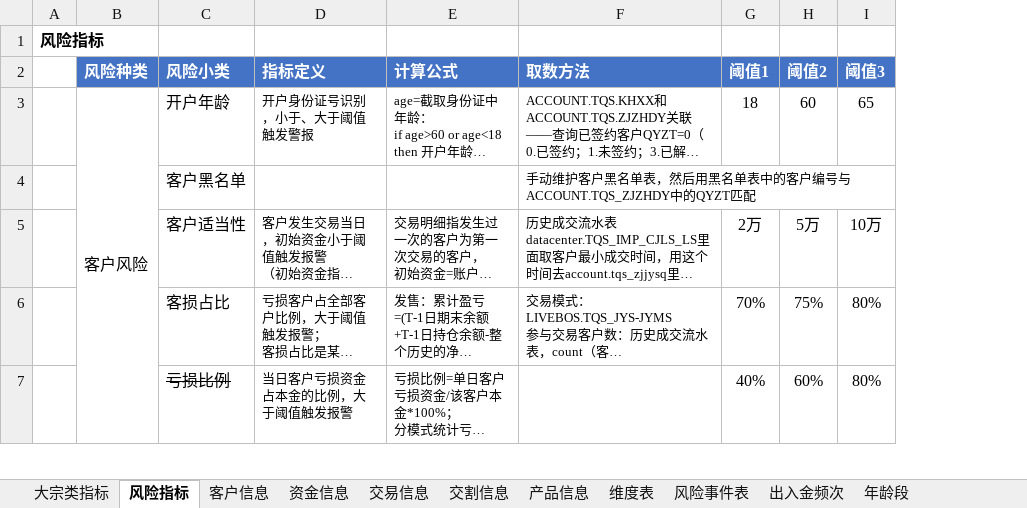
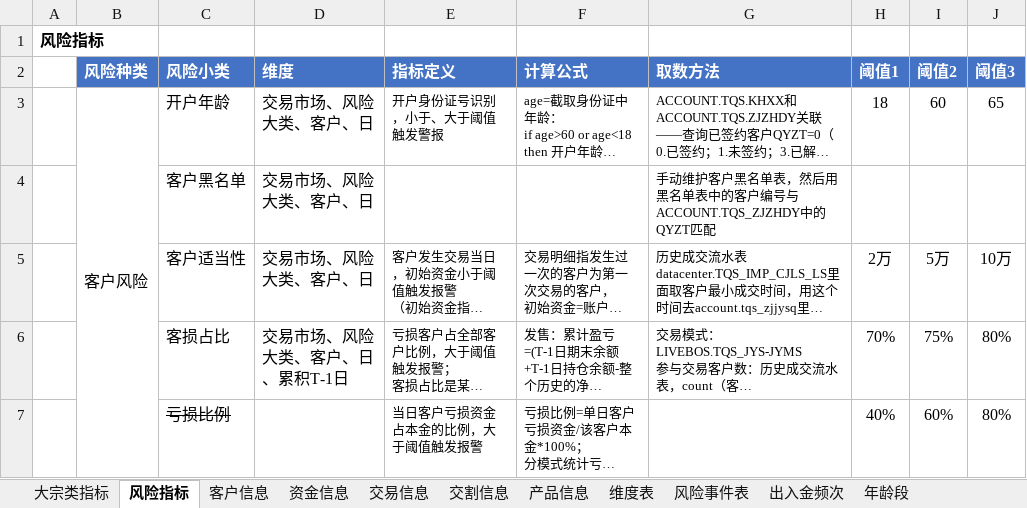
Before and after one commit to vivicai/qss_doc, an Excel workbook: 03.指标管理/大宗/指标v1.0.3.xlsx, sheet 风险指标, drawn as a sheet; only a part is shown; long unchanged cells end in …; values as stored, in another font and other column widths than the file's, no borders; the diff covers the shown part only; the diff names each change by its address in the sheet, - before the commit and + after, or states it on an @@ line.

```diff
--- a/03.指标管理/大宗/指标v1.0.3.xlsx (sheet 风险指标)
+++ b/03.指标管理/大宗/指标v1.0.3.xlsx (sheet 风险指标)
+column D (维度), rows 3-6: 交易市场、风险大类、客户、日 | 交易市场、风险大类、客户、日 | 交易市场、风险大类、客户、日 | 交易市场、风险大类、客户、日、累积T-1日
```
Also changed, not shown: 1 edited cell elsewhere in this sheet, sheet 大宗类指标, sheet 新建表, charts or pictures, 03.指标管理/大宗/指标定义表V2.1.4.xlsx, 5 other files.
